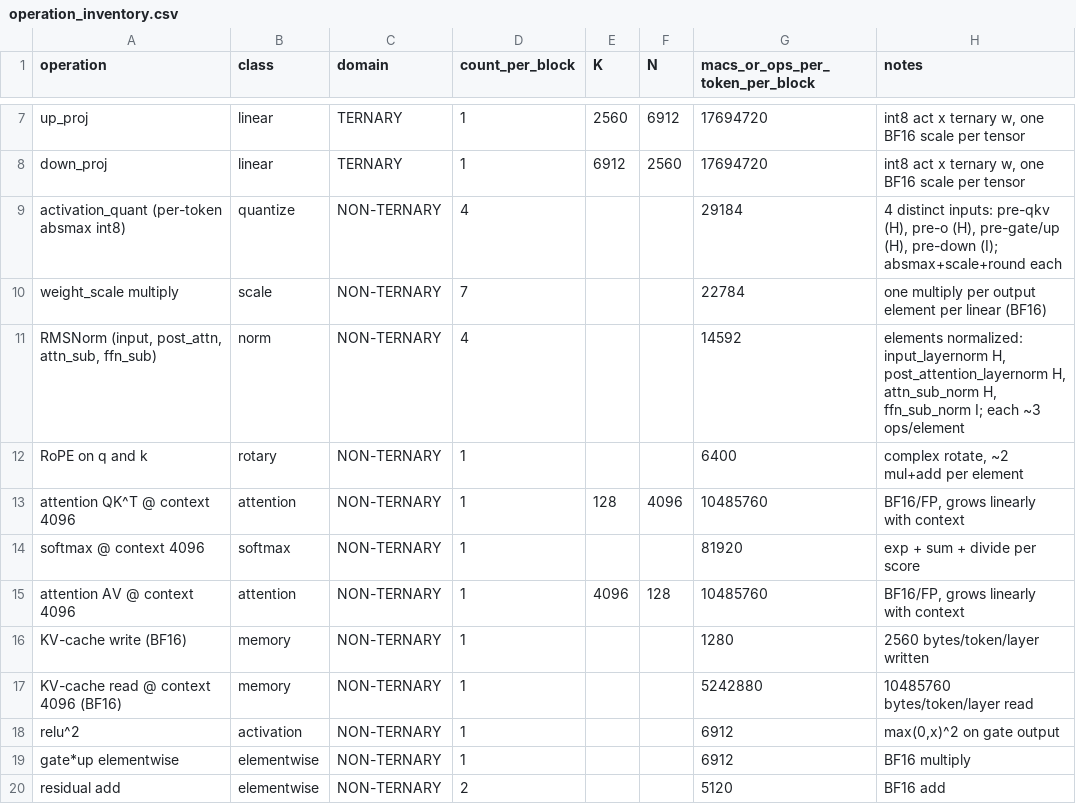
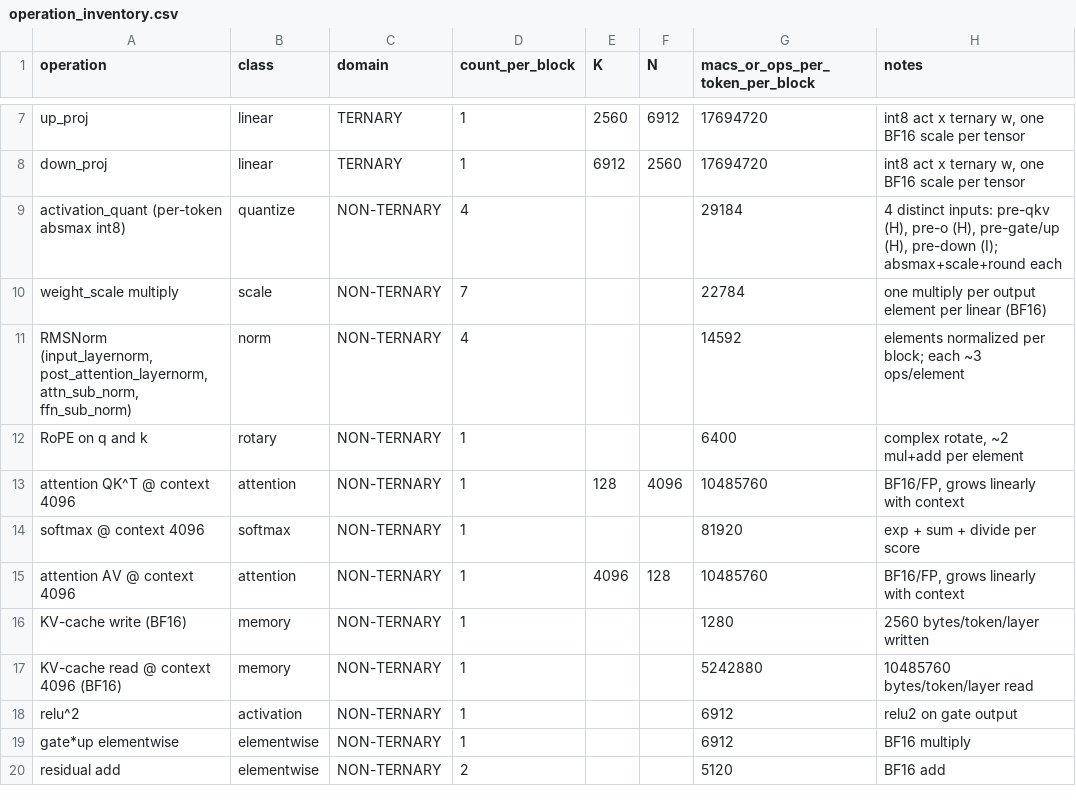
Before and after one commit to brittLiban/FlexTern, a CSV file: results/workload_profile/operation_inventory.csv, drawn as a sheet; only a part is shown, gaps mark what is left out.

```diff
--- a/results/workload_profile/operation_inventory.csv
+++ b/results/workload_profile/operation_inventory.csv
@@ -10,3 +10,3 @@ activation_quant (per-token absmax int8),quantize,NON-TERNARY,4,,,29184,"4 disti
 weight_scale multiply,scale,NON-TERNARY,7,,,22784,one multiply per output element per linear (BF16)
-"RMSNorm (input, post_attn, attn_sub, ffn_sub)",norm,NON-TERNARY,4,,,14592,"elements normalized: input_layernorm H, post_attention_layernorm H, attn_sub_norm H, ffn_sub_norm I; each ~3 ops/element"
+"RMSNorm (input_layernorm, post_attention_layernorm, attn_sub_norm, ffn_sub_norm)",norm,NON-TERNARY,4,,,14592,elements normalized per block; each ~3 ops/element
 RoPE on q and k,rotary,NON-TERNARY,1,,,6400,"complex rotate, ~2 mul+add per element"
@@ -17,3 +17,3 @@ KV-cache write (BF16),memory,NON-TERNARY,1,,,1280,2560 bytes/token/layer written
 KV-cache read @ context 4096 (BF16),memory,NON-TERNARY,1,,,5242880,10485760 bytes/token/layer read
-relu^2,activation,NON-TERNARY,1,,,6912,"max(0,x)^2 on gate output"
+relu^2,activation,NON-TERNARY,1,,,6912,relu2 on gate output
 gate*up elementwise,elementwise,NON-TERNARY,1,,,6912,BF16 multiply
```
Also changed, not shown: results/workload_profile/decode_traffic_model.csv, results/workload_profile/dot_length_summary.csv, 56 other files.
